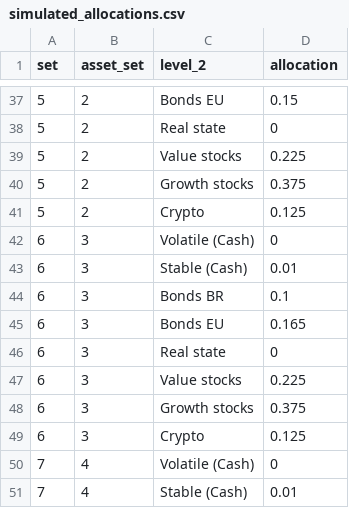
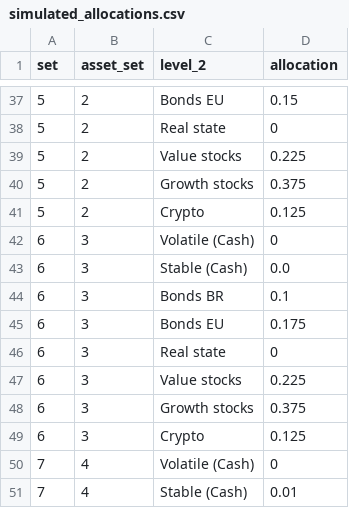
Before and after one commit to PedroDoniniLinan/FDW, a CSV file: fdw_dbt/seeds/balances/simulated_allocations.csv, drawn as a sheet; only a part is shown, gaps mark what is left out.

```diff
--- a/fdw_dbt/seeds/balances/simulated_allocations.csv
+++ b/fdw_dbt/seeds/balances/simulated_allocations.csv
@@ -42,5 +42,5 @@ set,asset_set,level_2,allocation
 6,3,Volatile (Cash),0
-6,3,Stable (Cash),0.01
+6,3,Stable (Cash),0.0
 6,3,Bonds BR,0.1
-6,3,Bonds EU,0.165
+6,3,Bonds EU,0.175
 6,3,Real state,0
```
Also changed, not shown: fdw_dbt/seeds/balances/asset_simulated_allocations.csv, fdw_dbt/seeds/transactions/income_categories.csv, 2 other files.
